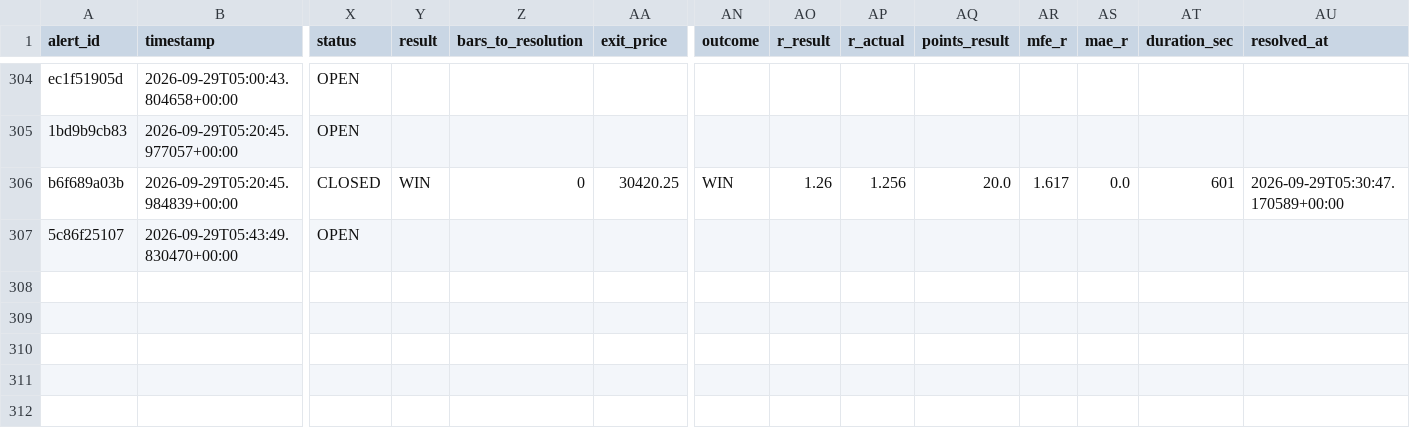
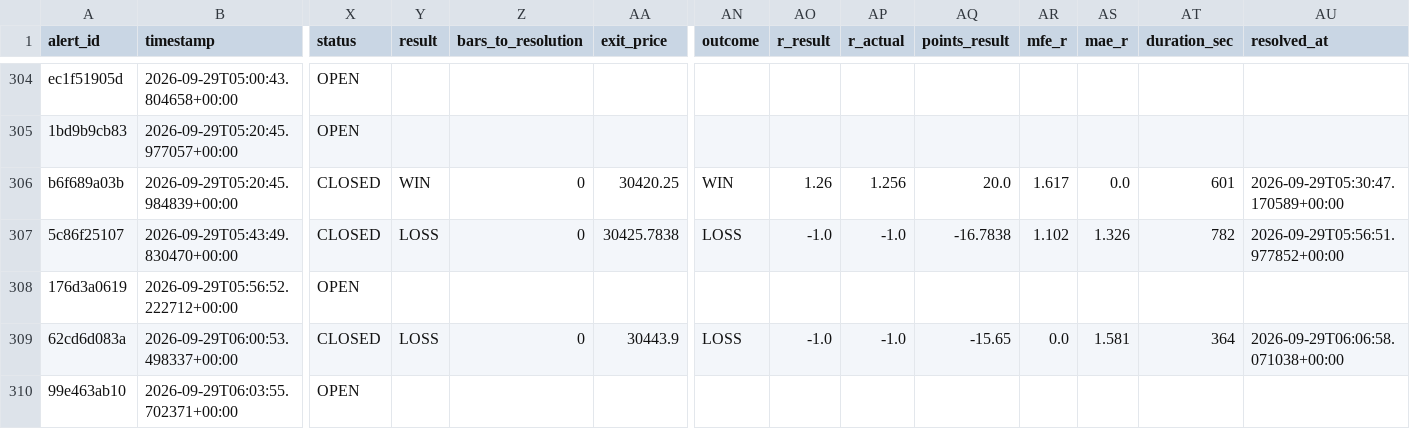
Before and after one commit to kdubsk1/bot, a CSV file: outcomes.csv, drawn as a sheet; only a part is shown, gaps mark what is left out; rows hold the shown columns only; the diff names each change by its address in the sheet, - before the commit and + after, or states it on an @@ line.

Commit message:
Ledger: 2026-09-29 06:09 UTC

```diff
--- a/outcomes.csv
+++ b/outcomes.csv
-X307 (status): OPEN
+X307 (status): CLOSED
-Y307 (result): (empty)
+Y307 (result): LOSS
-Z307 (bars_to_resolution): (empty)
+Z307 (bars_to_resolution): 0
-AA307 (exit_price): (empty)
+AA307 (exit_price): 30425.7838
-AN307 (outcome): (empty)
+AN307 (outcome): LOSS
-AO307 (r_result): (empty)
+AO307 (r_result): -1.0
-AP307 (r_actual): (empty)
+AP307 (r_actual): -1.0
-AQ307 (points_result): (empty)
+AQ307 (points_result): -16.7838
-AR307 (mfe_r): (empty)
+AR307 (mfe_r): 1.102
-AS307 (mae_r): (empty)
+AS307 (mae_r): 1.326
-AT307 (duration_sec): (empty)
+AT307 (duration_sec): 782
-AU307 (resolved_at): (empty)
+AU307 (resolved_at): 2026-09-29T05:56:51.977852+00:00
+row 308: 176d3a0619 | 2026-09-29T05:56:52.222712+00:00 | OPEN
+row 309: 62cd6d083a | 2026-09-29T06:00:53.498337+00:00 | CLOSED | LOSS | 0 | 30443.9 | LOSS | -1.0 | -1.0 | -15.65 | 0.0 | 1.581 | 364 | 2026-09-29T06:06:58.071038+00:00
+row 310: 99e463ab10 | 2026-09-29T06:03:55.702371+00:00 | OPEN
```
